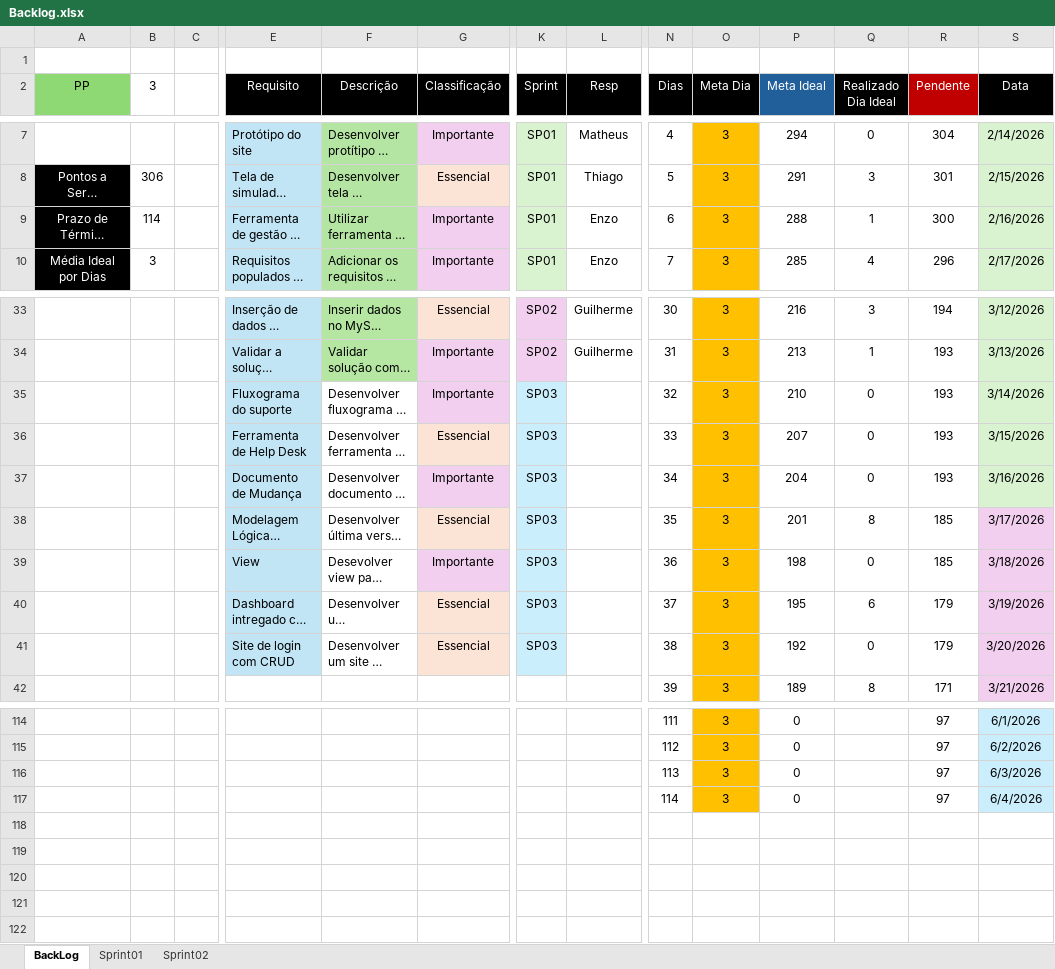
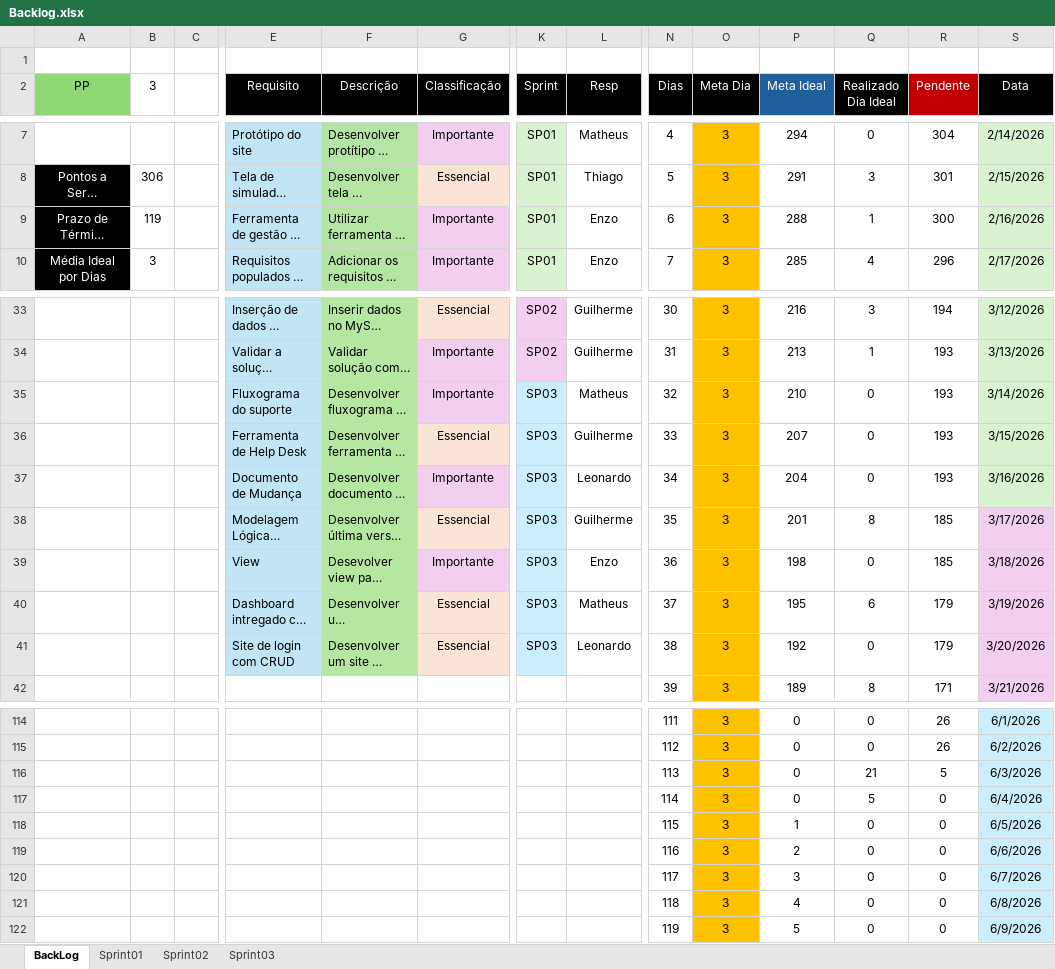
Before and after one commit to Carlos-Eduardo-de-Arruda-Chaves/ThermoChain, an Excel workbook: public/Documentações/Backlog.xlsx, sheet BackLog, drawn as a sheet; only a part is shown, gaps mark what is left out; long unchanged cells end in …; values as stored, in another font and other column widths than the file's, no borders; charts and pictures and conditional formats not drawn; rows hold the shown columns only; the diff covers the shown part only; the diff names each change by its address in the sheet, - before the commit and + after, or states it on an @@ line.

```diff
--- a/public/Documentações/Backlog.xlsx (sheet BackLog)
+++ b/public/Documentações/Backlog.xlsx (sheet BackLog)
+sheet tab: Sprint03
-B9 (3): 114
+B9 (3): 119
-F35:F41 fill: none
+F35:F41 fill: #B5E6A2
-L35 (Resp): (empty)
+L35 (Resp): Matheus
-L36 (Resp): (empty)
+L36 (Resp): Guilherme
-L37 (Resp): (empty)
+L37 (Resp): Leonardo
-L38 (Resp): (empty)
+L38 (Resp): Guilherme
-L39 (Resp): (empty)
+L39 (Resp): Enzo
-L40 (Resp): (empty)
+L40 (Resp): Matheus
-L41 (Resp): (empty)
+L41 (Resp): Leonardo
-Q114:Q115 (Realizado Dia Ideal): (empty)
+Q114:Q115 (Realizado Dia Ideal): 0
-R114:R115 (Pendente): 97
+R114:R115 (Pendente): 26
-Q116 (Realizado Dia Ideal): (empty)
+Q116 (Realizado Dia Ideal): 21
-R116 (Pendente): 97
+R116 (Pendente): 5
-Q117 (Realizado Dia Ideal): (empty)
+Q117 (Realizado Dia Ideal): 5
-R117 (Pendente): 97
+R117 (Pendente): 0
+row 118:  |  |  |  |  |  |  |  | 115 | 3 | 1 | 0 | 0 | 6/5/2026
+row 119:  |  |  |  |  |  |  |  | 116 | 3 | 2 | 0 | 0 | 6/6/2026
+row 120:  |  |  |  |  |  |  |  | 117 | 3 | 3 | 0 | 0 | 6/7/2026
+row 121:  |  |  |  |  |  |  |  | 118 | 3 | 4 | 0 | 0 | 6/8/2026
+row 122:  |  |  |  |  |  |  |  | 119 | 3 | 5 | 0 | 0 | 6/9/2026
```
Also changed, not shown: 46 edited cells elsewhere in this sheet, sheet Sprint01, sheet Sprint02, charts or pictures, 1 other file.
